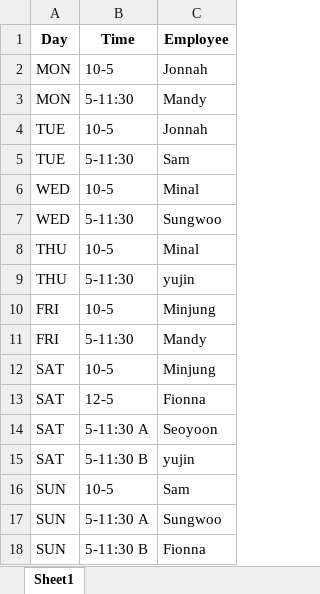
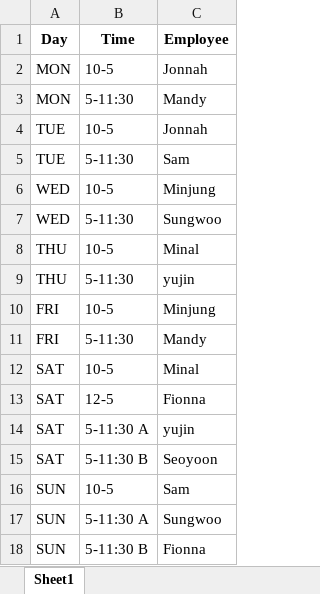
Before and after one commit to davidgskkim/schedule-maker, an Excel workbook: static/latest_schedule.xlsx, sheet Sheet1, drawn as a sheet; values as stored, in another font and other column widths than the file's, no borders; the diff names each change by its address in the sheet, - before the commit and + after, or states it on an @@ line.

```diff
--- a/static/latest_schedule.xlsx (sheet Sheet1)
+++ b/static/latest_schedule.xlsx (sheet Sheet1)
-C6 (Employee): Minal
+C6 (Employee): Minjung
-C12 (Employee): Minjung
+C12 (Employee): Minal
-C14 (Employee): Seoyoon
+C14 (Employee): yujin
-C15 (Employee): yujin
+C15 (Employee): Seoyoon
```
Also changed, not shown: 1 other file.
